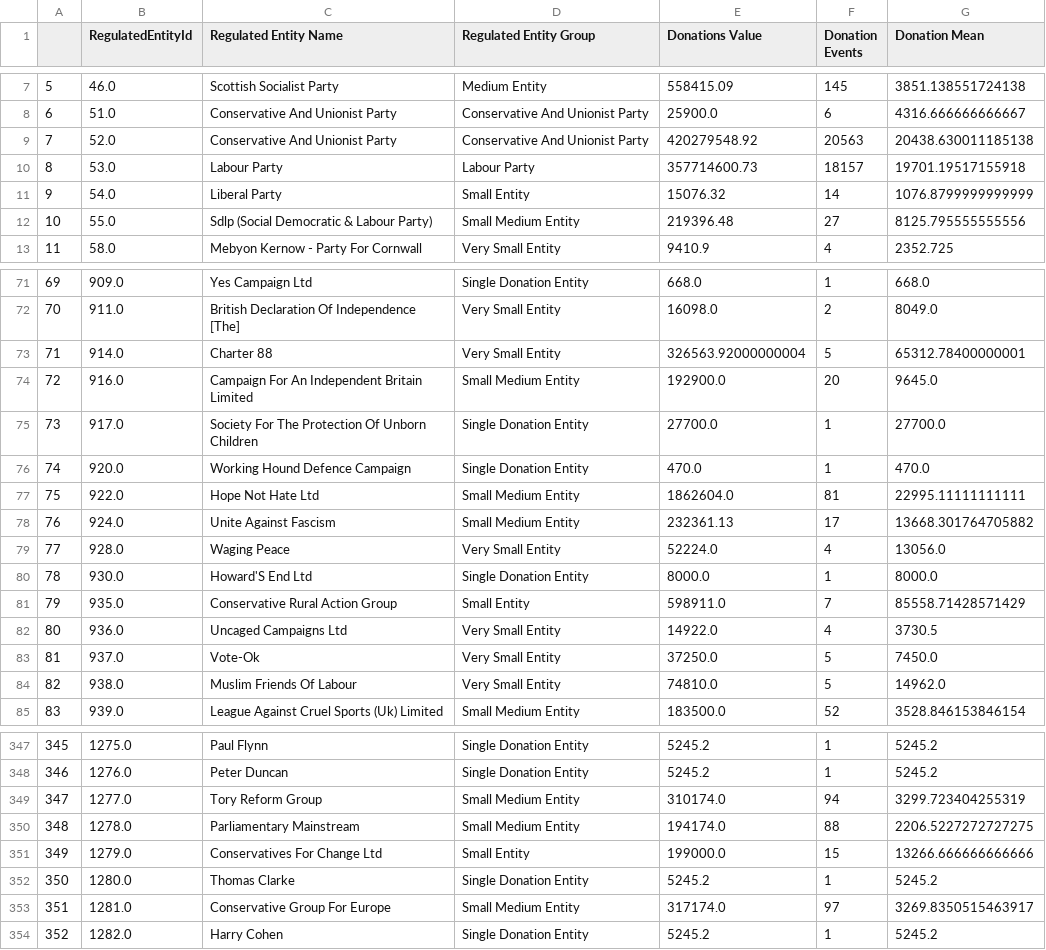
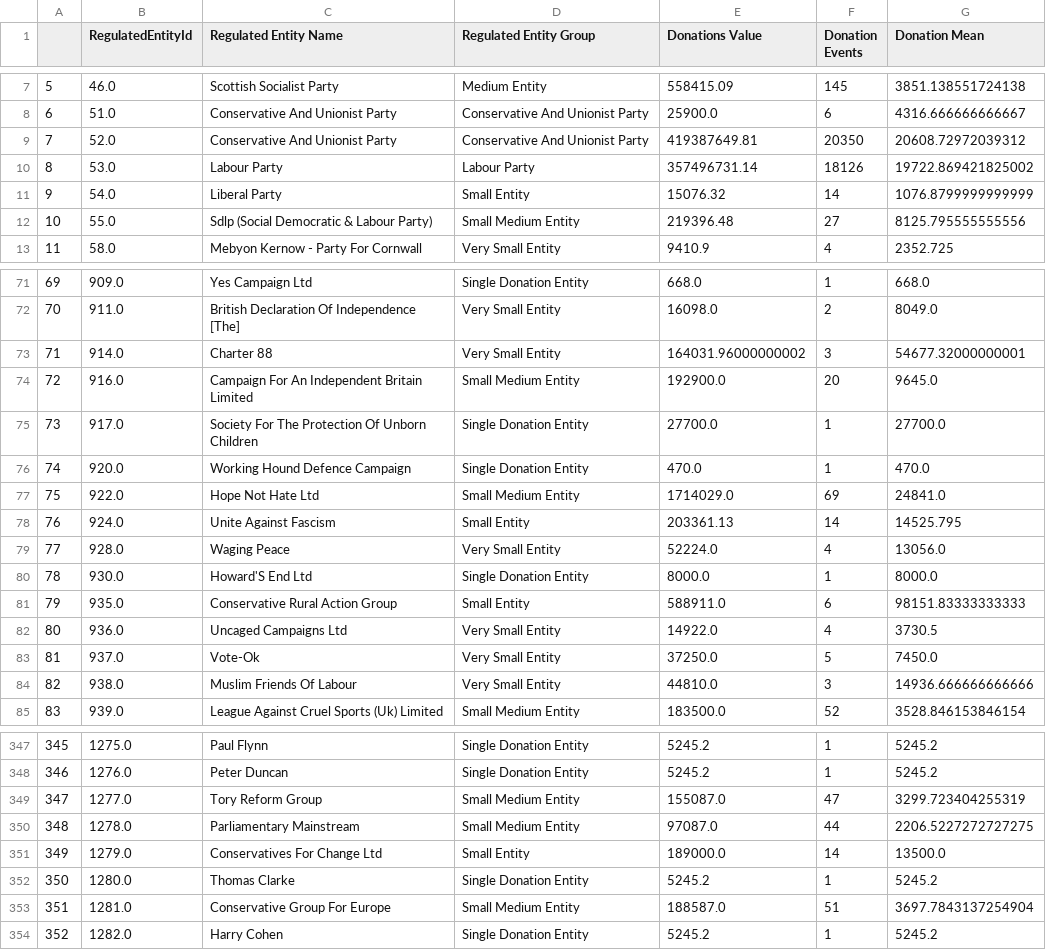
Before and after one commit to Golder-Development/dashboard_demo, a CSV file: output/cleaned_regentity.csv, drawn as a sheet; only a part is shown, gaps mark what is left out; the diff covers the shown part only.

```diff
--- a/output/cleaned_regentity.csv
+++ b/output/cleaned_regentity.csv
@@ -8,4 +8,4 @@
 6,51.0,Conservative And Unionist Party,Conservative And Unionist Party,25900.0,6,4316.666666666667
-7,52.0,Conservative And Unionist Party,Conservative And Unionist Party,420279548.92,20563,20438.630011185138
-8,53.0,Labour Party,Labour Party,357714600.73,18157,19701.19517155918
+7,52.0,Conservative And Unionist Party,Conservative And Unionist Party,419387649.81,20350,20608.72972039312
+8,53.0,Labour Party,Labour Party,357496731.14,18126,19722.869421825002
 9,54.0,Liberal Party,Small Entity,15076.32,14,1076.8799999999999
@@ -72,3 +72,3 @@
 70,911.0,British Declaration Of Independence [The],Very Small Entity,16098.0,2,8049.0
-71,914.0,Charter 88,Very Small Entity,326563.92000000004,5,65312.78400000001
+71,914.0,Charter 88,Very Small Entity,164031.96000000002,3,54677.32000000001
 72,916.0,Campaign For An Independent Britain Limited,Small Medium Entity,192900.0,20,9645.0
@@ -76,10 +76,10 @@
 74,920.0,Working Hound Defence Campaign,Single Donation Entity,470.0,1,470.0
-75,922.0,Hope Not Hate Ltd,Small Medium Entity,1862604.0,81,22995.11111111111
-76,924.0,Unite Against Fascism,Small Medium Entity,232361.13,17,13668.301764705882
+75,922.0,Hope Not Hate Ltd,Small Medium Entity,1714029.0,69,24841.0
+76,924.0,Unite Against Fascism,Small Entity,203361.13,14,14525.795
 77,928.0,Waging Peace,Very Small Entity,52224.0,4,13056.0
 78,930.0,Howard'S End Ltd,Single Donation Entity,8000.0,1,8000.0
-79,935.0,Conservative Rural Action Group,Small Entity,598911.0,7,85558.71428571429
+79,935.0,Conservative Rural Action Group,Small Entity,588911.0,6,98151.83333333333
 80,936.0,Uncaged Campaigns Ltd,Very Small Entity,14922.0,4,3730.5
 81,937.0,Vote-Ok,Very Small Entity,37250.0,5,7450.0
-82,938.0,Muslim Friends Of Labour,Very Small Entity,74810.0,5,14962.0
+82,938.0,Muslim Friends Of Labour,Very Small Entity,44810.0,3,14936.666666666666
 83,939.0,League Against Cruel Sports (Uk) Limited,Small Medium Entity,183500.0,52,3528.846153846154
@@ -348,7 +348,7 @@
 346,1276.0,Peter Duncan,Single Donation Entity,5245.2,1,5245.2
-347,1277.0,Tory Reform Group,Small Medium Entity,310174.0,94,3299.723404255319
-348,1278.0,Parliamentary Mainstream,Small Medium Entity,194174.0,88,2206.5227272727275
-349,1279.0,Conservatives For Change Ltd,Small Entity,199000.0,15,13266.666666666666
+347,1277.0,Tory Reform Group,Small Medium Entity,155087.0,47,3299.723404255319
+348,1278.0,Parliamentary Mainstream,Small Medium Entity,97087.0,44,2206.5227272727275
+349,1279.0,Conservatives For Change Ltd,Small Entity,189000.0,14,13500.0
 350,1280.0,Thomas Clarke,Single Donation Entity,5245.2,1,5245.2
-351,1281.0,Conservative Group For Europe,Small Medium Entity,317174.0,97,3269.8350515463917
+351,1281.0,Conservative Group For Europe,Small Medium Entity,188587.0,51,3697.7843137254904
 352,1282.0,Harry Cohen,Single Donation Entity,5245.2,1,5245.2
```
Also changed, not shown: 47 edited cells elsewhere in this file, output/party_summary.csv, reference_files/PoliticalEntityDeDuped.csv, 14 other files.
